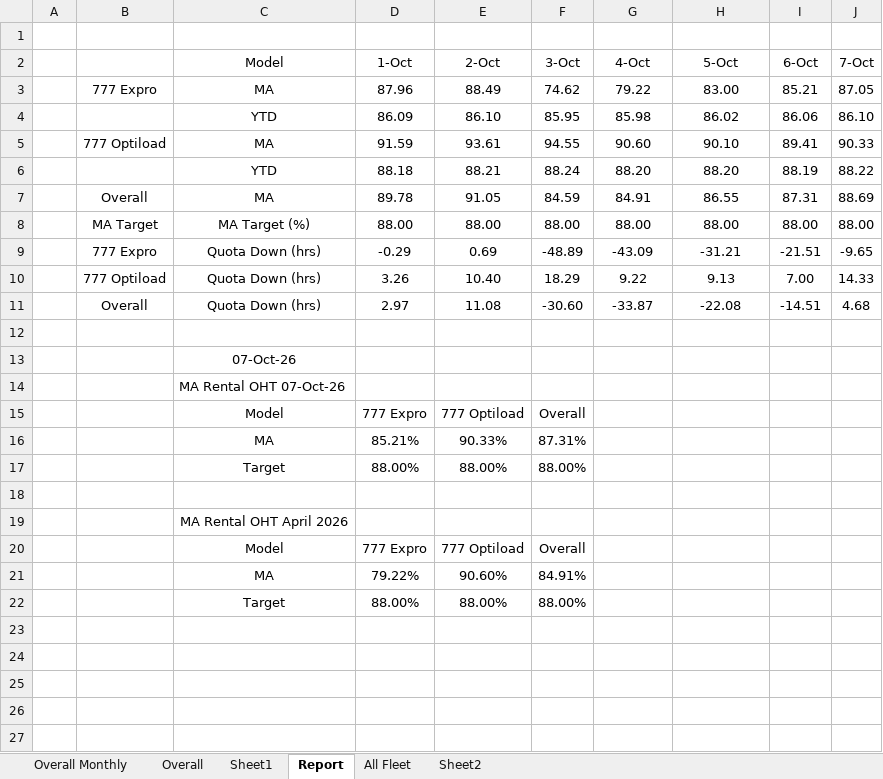
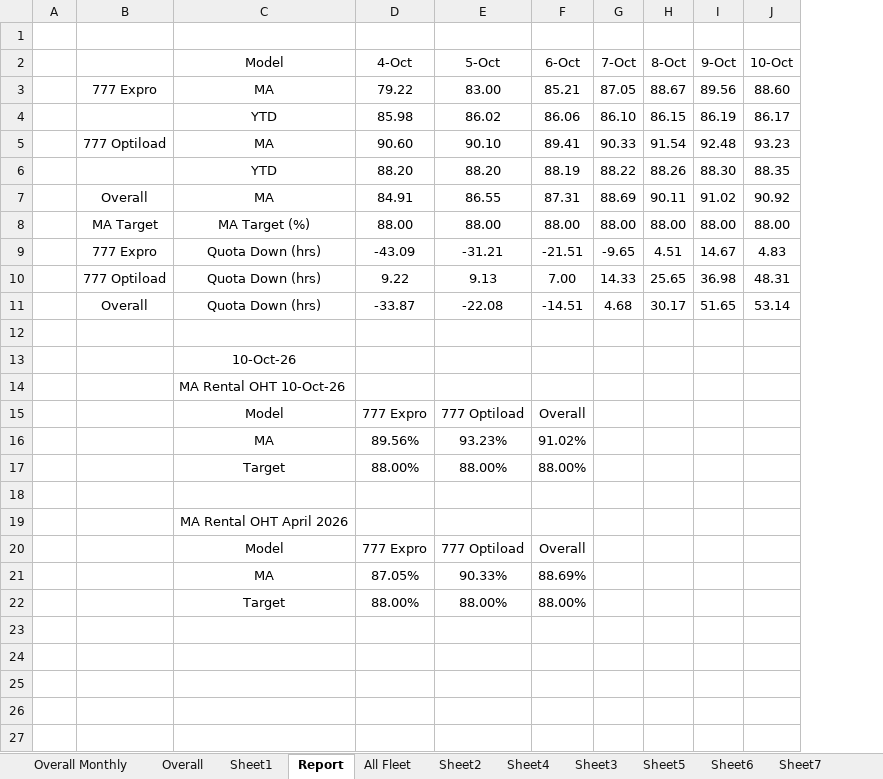
Before and after one commit to mismail26934-hub/tu-rental-downtime, an Excel workbook: PA Projection_OHT Rental_Rev2.xlsx, sheet Report, drawn as a sheet; only a part is shown; values as stored, in another font and other column widths than the file's, no borders; charts and pictures not drawn; 2 other sheets too large or unreadable and not compared; removed rows and columns are numbered as before the commit, all else as after; the diff covers the shown part only; the diff names each change by its address in the sheet, - before the commit and + after, or states it on an @@ line.

```diff
--- a/PA Projection_OHT Rental_Rev2.xlsx (sheet Report)
+++ b/PA Projection_OHT Rental_Rev2.xlsx (sheet Report)
+sheet tab: Sheet4
+sheet tab: Sheet3
+sheet tab: Sheet5
+sheet tab: Sheet6
+sheet tab: Sheet7
-column D (1-Oct), rows 3-11: 87.96 | 86.09 | 91.59 | 88.18 | 89.78 | 88.00 | -0.29 | 3.26 | 2.97
-column E (2-Oct), rows 3-11: 88.49 | 86.10 | 93.61 | 88.21 | 91.05 | 88.00 | 0.69 | 10.40 | 11.08
-column F (3-Oct), rows 3-11: 74.62 | 85.95 | 94.55 | 88.24 | 84.59 | 88.00 | -48.89 | 18.29 | -30.60
+column H (8-Oct), rows 3-11: 88.67 | 86.15 | 91.54 | 88.26 | 90.11 | 88.00 | 4.51 | 25.65 | 30.17
+column I (9-Oct), rows 3-11: 89.56 | 86.19 | 92.48 | 88.30 | 91.02 | 88.00 | 14.67 | 36.98 | 51.65
+column J (10-Oct), rows 3-11: 88.60 | 86.17 | 93.23 | 88.35 | 90.92 | 88.00 | 4.83 | 48.31 | 53.14
-C13 (Model): 07-Oct-26
+C13 (Model): 10-Oct-26
-C14 (Model): MA Rental OHT 07-Oct-26
+C14 (Model): MA Rental OHT 10-Oct-26
-row 15:  |  | Model | 777 Expro | 777 Optiload | Overall
-row 16:  |  | MA | 85.21% | 90.33% | 87.31%
-row 17:  |  | Target | 88.00% | 88.00% | 88.00%
+row 15:  |  | Model | 777 Expro | 777 Optiload | Overall
+row 16:  |  | MA | 89.56% | 93.23% | 91.02%
+row 17:  |  | Target | 88.00% | 88.00% | 88.00%
-row 20:  |  | Model | 777 Expro | 777 Optiload | Overall
-row 21:  |  | MA | 79.22% | 90.60% | 84.91%
-row 22:  |  | Target | 88.00% | 88.00% | 88.00%
+row 20:  |  | Model | 777 Expro | 777 Optiload | Overall
+row 21:  |  | MA | 87.05% | 90.33% | 88.69%
+row 22:  |  | Target | 88.00% | 88.00% | 88.00%
```
Also changed, not shown: 2 added rows, 2 removed rows and 5 edited cells elsewhere in this sheet, sheet Sheet2, formulas that keep their value, charts or pictures, Handover.xlsx, 10 other files.
